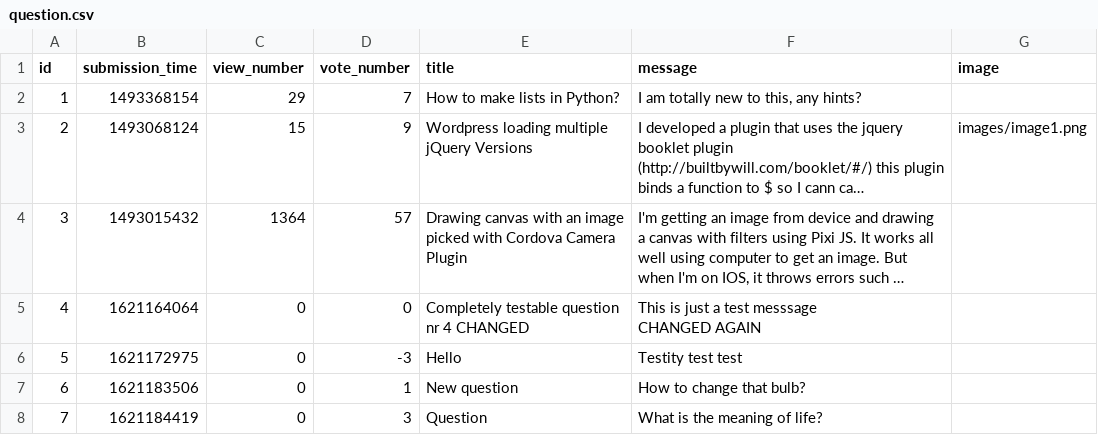
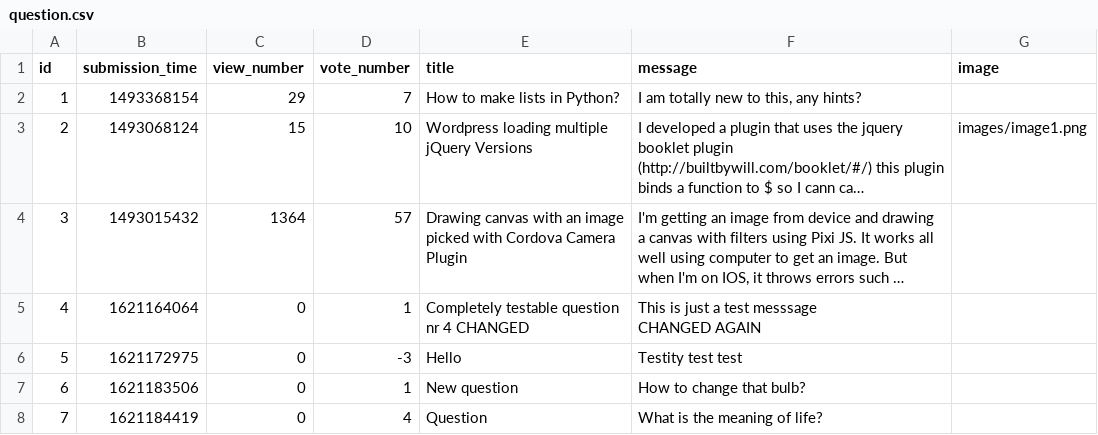
Before and after one commit to damianTrybuszek/Ask-Mate, a CSV file: sample_data/question.csv, drawn as a sheet; long unchanged cells end in …; the diff names each change by its address in the sheet, - before the commit and + after, or states it on an @@ line.

Commit message:
Vote on answers implemented. Bubble sort bug fixed and the function moved into the util.py.

```diff
--- a/sample_data/question.csv
+++ b/sample_data/question.csv
-D3 (vote_number): 9
+D3 (vote_number): 10
-D5 (vote_number): 0
+D5 (vote_number): 1
-D8 (vote_number): 3
+D8 (vote_number): 4
```
Also changed, not shown: 5 other files.
